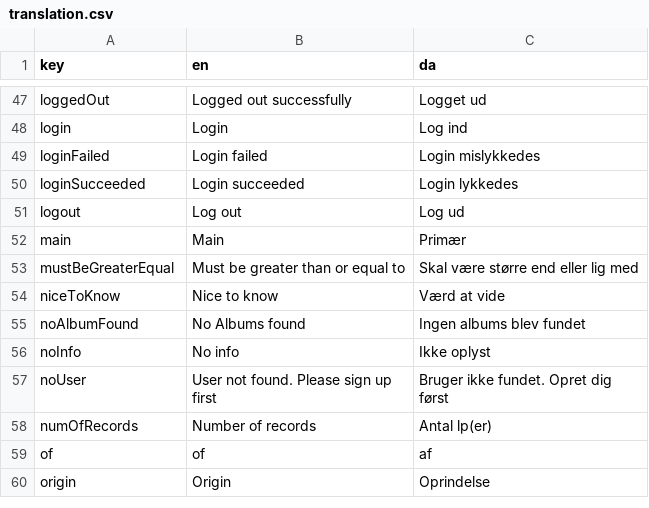
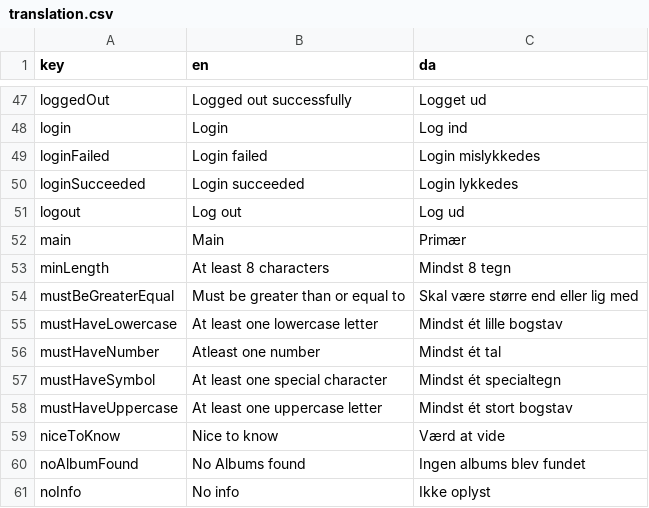
Before and after one commit to jardenna/Records, a CSV file: src/locales/translation.csv, drawn as a sheet; only a part is shown, gaps mark what is left out; the shorter side is filled out with more unchanged rows.

```diff
--- a/src/locales/translation.csv
+++ b/src/locales/translation.csv
@@ -52,3 +52,8 @@ logout;Log out;Log ud
 main;Main;Primær
+minLength;At least 8 characters;Mindst 8 tegn
 mustBeGreaterEqual;Must be greater than or equal to;Skal være større end eller lig med
+mustHaveLowercase;At least one lowercase letter;Mindst ét lille bogstav
+mustHaveNumber;Atleast one number;Mindst ét tal
+mustHaveSymbol;At least one special character;Mindst ét specialtegn
+mustHaveUppercase;At least one uppercase letter;Mindst ét stort bogstav
 niceToKnow;Nice to know;Værd at vide
```
Also changed, not shown: 1 other file.
